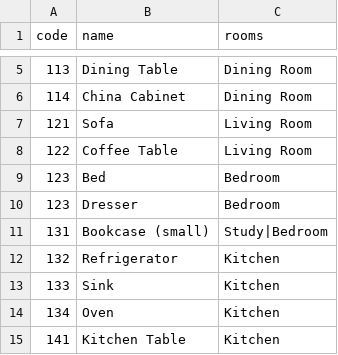
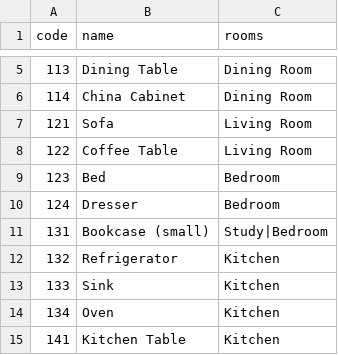
Before and after one commit to adam-on-the-internet/mystery-mansion, a CSV file: info/furniture.csv, drawn as a sheet; only a part is shown, gaps mark what is left out.

```diff
--- a/info/furniture.csv
+++ b/info/furniture.csv
@@ -9,3 +9,3 @@ code, name, rooms
 123,Bed,Bedroom
-123,Dresser,Bedroom
+124,Dresser,Bedroom
 131,Bookcase (small),Study|Bedroom
```
Also changed, not shown: 4 other files.
